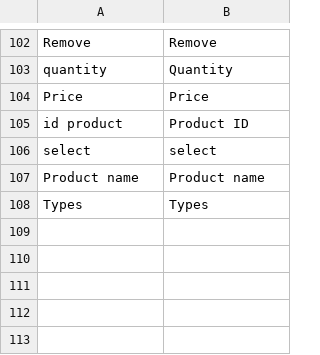
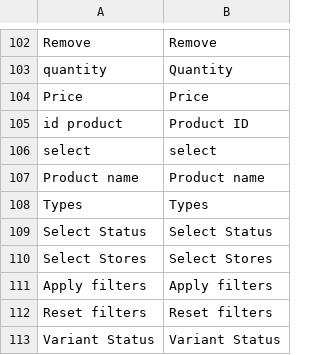
Before and after one commit to spryker/product-management, a CSV file: data/translation/Zed/en_US.csv, drawn as a sheet; only a part is shown, gaps mark what is left out.

```diff
--- a/data/translation/Zed/en_US.csv
+++ b/data/translation/Zed/en_US.csv
@@ -108 +108,6 @@ select,select
 Types,Types
+"Select Status","Select Status"
+"Select Stores","Select Stores"
+"Apply filters","Apply filters"
+"Reset filters","Reset filters"
+"Variant Status","Variant Status"
```
Also changed, not shown: data/translation/Zed/de_DE.csv, 19 other files.
